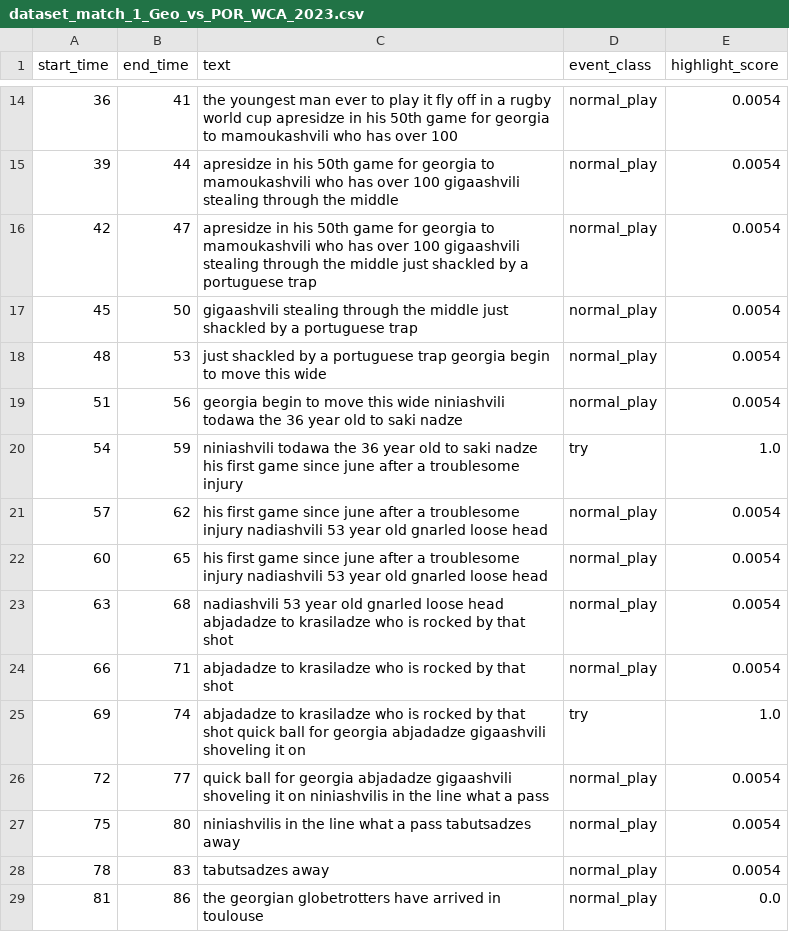
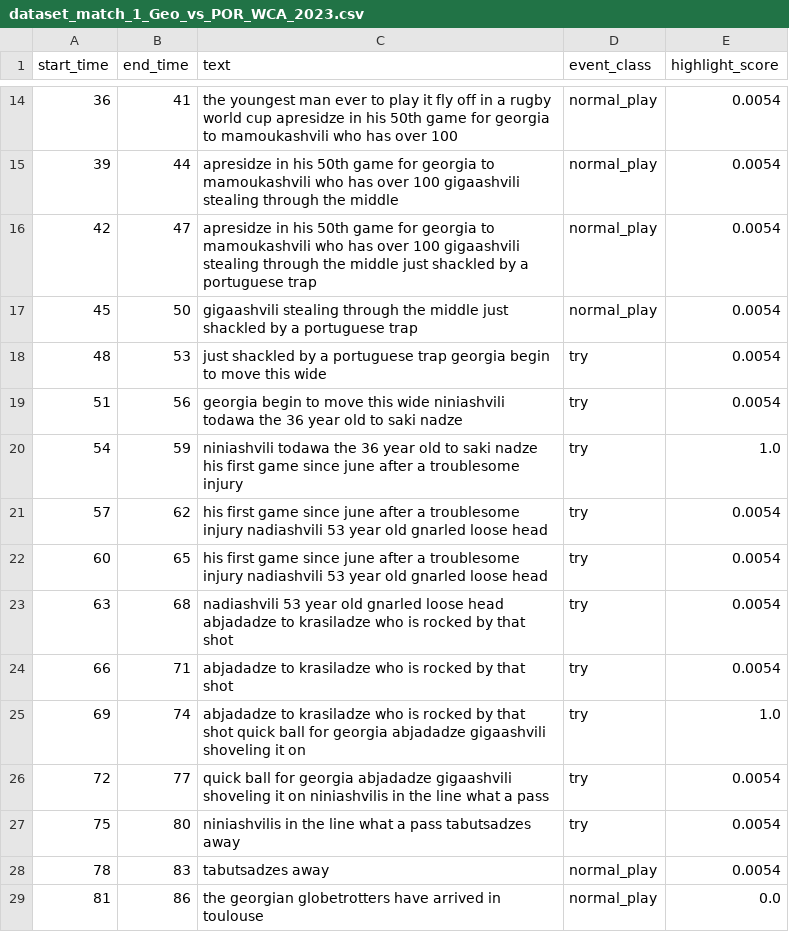
Before and after one commit to AutomateLightSolutions/piyushan-commentary-analysis, a CSV file: commentary_analysis_system/data/processed/datasets/ml/dataset_match_1_Geo_vs_POR_WCA_2023.csv, drawn as a sheet; only a part is shown, gaps mark what is left out.

```diff
--- a/commentary_analysis_system/data/processed/datasets/ml/dataset_match_1_Geo_vs_POR_WCA_2023.csv
+++ b/commentary_analysis_system/data/processed/datasets/ml/dataset_match_1_Geo_vs_POR_WCA_2023.csv
@@ -17,12 +17,12 @@ start_time,end_time,text,event_class,highlight_score
 45,50,gigaashvili stealing through the middle just shackled by a portuguese trap,normal_play,0.0054
-48,53,just shackled by a portuguese trap georgia begin to move this wide,normal_play,0.0054
-51,56,georgia begin to move this wide niniashvili todawa the 36 year old to saki nadze,normal_play,0.0054
+48,53,just shackled by a portuguese trap georgia begin to move this wide,try,0.0054
+51,56,georgia begin to move this wide niniashvili todawa the 36 year old to saki nadze,try,0.0054
 54,59,niniashvili todawa the 36 year old to saki nadze his first game since june after a troublesome injury,try,1.0
-57,62,his first game since june after a troublesome injury nadiashvili 53 year old gnarled loose head,normal_play,0.0054
-60,65,his first game since june after a troublesome injury nadiashvili 53 year old gnarled loose head,normal_play,0.0054
-63,68,nadiashvili 53 year old gnarled loose head abjadadze to krasiladze who is rocked by that shot,normal_play,0.0054
-66,71,abjadadze to krasiladze who is rocked by that shot,normal_play,0.0054
+57,62,his first game since june after a troublesome injury nadiashvili 53 year old gnarled loose head,try,0.0054
+60,65,his first game since june after a troublesome injury nadiashvili 53 year old gnarled loose head,try,0.0054
+63,68,nadiashvili 53 year old gnarled loose head abjadadze to krasiladze who is rocked by that shot,try,0.0054
+66,71,abjadadze to krasiladze who is rocked by that shot,try,0.0054
 69,74,abjadadze to krasiladze who is rocked by that shot quick ball for georgia abjadadze gigaashvili shoveling it on,try,1.0
-72,77,quick ball for georgia abjadadze gigaashvili shoveling it on niniashvilis in the line what a pass,normal_play,0.0054
-75,80,niniashvilis in the line what a pass tabutsadzes away,normal_play,0.0054
+72,77,quick ball for georgia abjadadze gigaashvili shoveling it on niniashvilis in the line what a pass,try,0.0054
+75,80,niniashvilis in the line what a pass tabutsadzes away,try,0.0054
 78,83,tabutsadzes away,normal_play,0.0054
```
Also changed, not shown: commentary_analysis_system/data/processed/datasets/lexicon/dataset_match_1_Geo_vs_POR_WCA_2023.csv, 2 other files.
